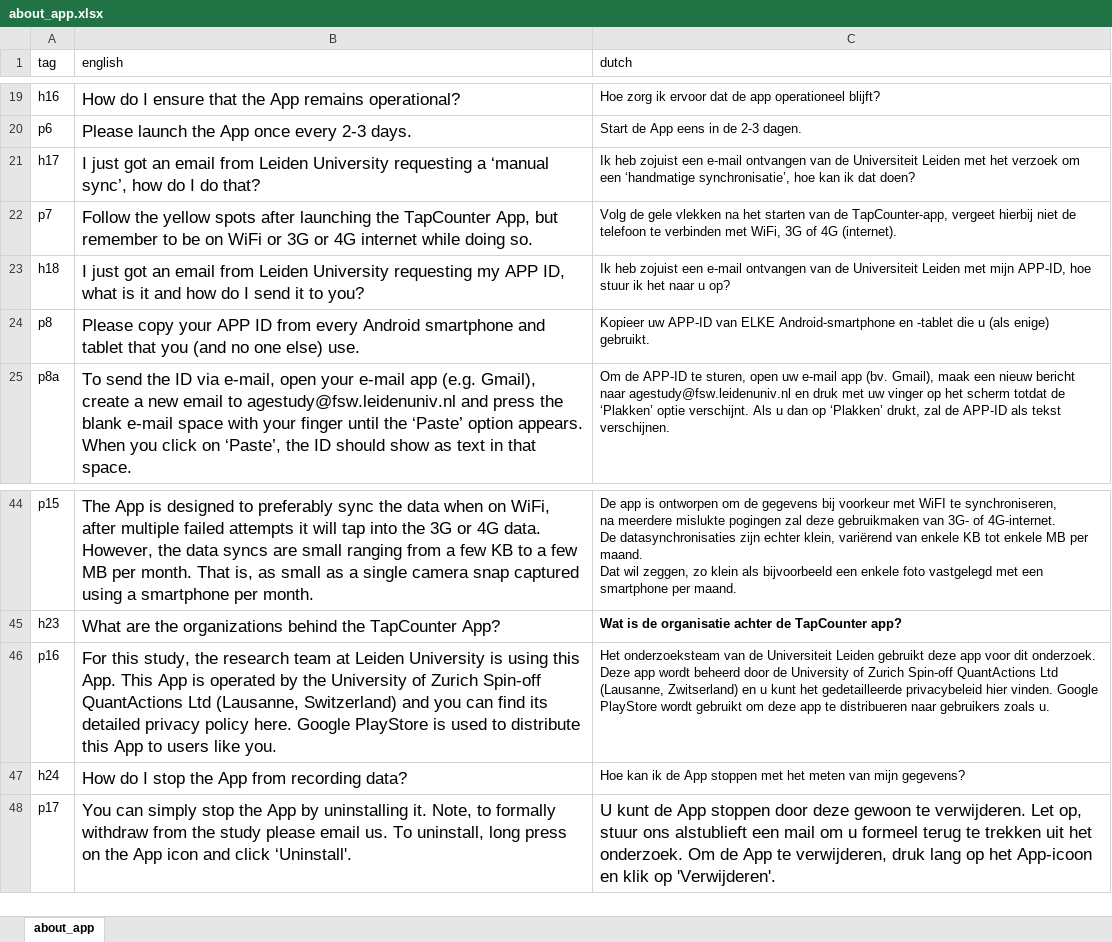
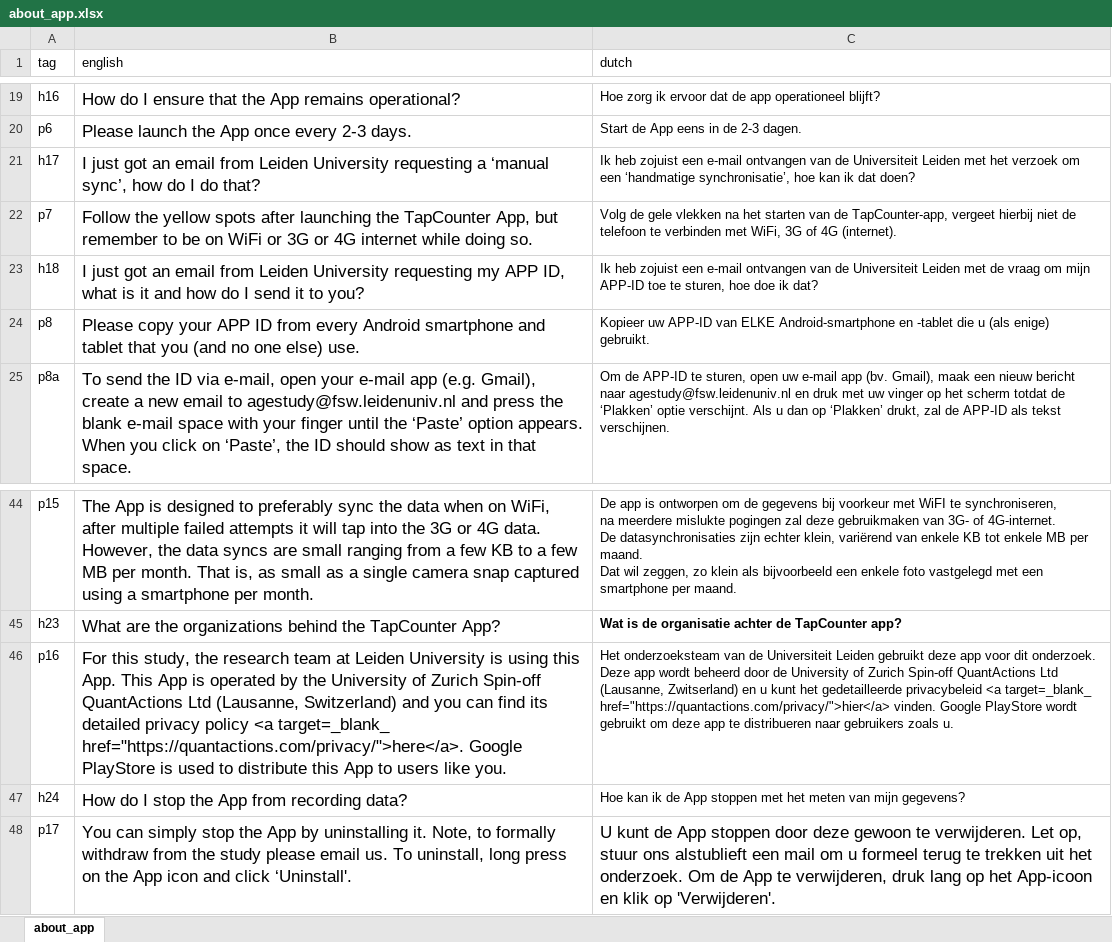
Before and after one commit to codelableidenvelux/agestudy, an Excel workbook: app/static/csv/about_app.xlsx, sheet about_app, drawn as a sheet; only a part is shown, gaps mark what is left out; values as stored, in another font and other column widths than the file's, no borders; the diff names each change by its address in the sheet, - before the commit and + after, or states it on an @@ line.

Commit message:
text changes, welcome email, eeg page and about app

```diff
--- a/app/static/csv/about_app.xlsx (sheet about_app)
+++ b/app/static/csv/about_app.xlsx (sheet about_app)
-C23 (dutch): …Leiden met mijn APP-ID, hoe stuur ik het naar u op?
+C23 (dutch): …Leiden met de vraag om mijn APP-ID toe te sturen, hoe doe ik dat?
-B46 (english): …privacy policy here. Google PlayStore…
+B46 (english): …privacy policy <a target=_blank_ href="https://quantactions.com/privacy/">here</a>. Google PlayStore…
-C46 (dutch): …gedetailleerde privacybeleid hier vinden. Google…
+C46 (dutch): …gedetailleerde privacybeleid <a target=_blank_ href="https://quantactions.com/privacy/">hier</a> vinden. Google…
```
Also changed, not shown: app/static/csv/eeg.xlsx, app/static/csv/for_participant.xlsx, 6 other files.
